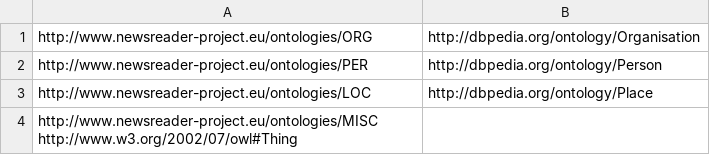
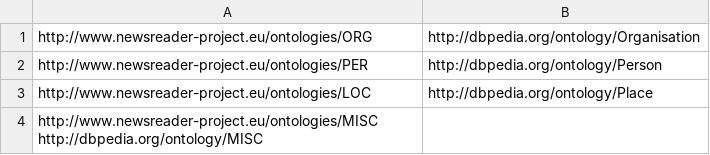
Before and after one commit to cltl/vua-resources, a TSV file: NERC_DBpediaHierarchy_mapping.tsv, drawn as a sheet.

```diff
--- a/NERC_DBpediaHierarchy_mapping.tsv
+++ b/NERC_DBpediaHierarchy_mapping.tsv
@@ -3,2 +3,2 @@ http://www.newsreader-project.eu/ontologies/PER	http://dbpedia.org/ontology/Pers
 http://www.newsreader-project.eu/ontologies/LOC	http://dbpedia.org/ontology/Place
-http://www.newsreader-project.eu/ontologies/MISC http://www.w3.org/2002/07/owl#Thing
+http://www.newsreader-project.eu/ontologies/MISC http://dbpedia.org/ontology/MISC
```
Also changed, not shown: DBpediaHierarchy_parent_child.tsv.
